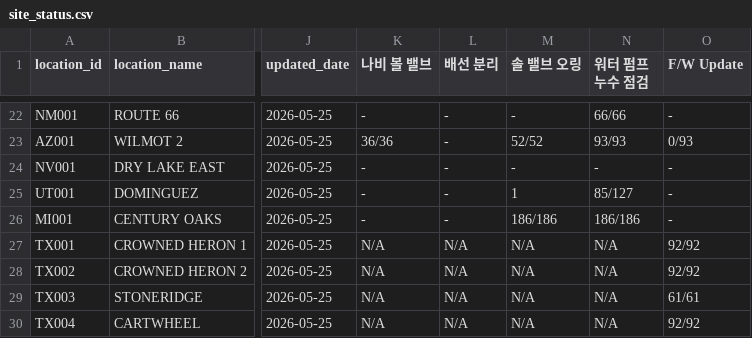
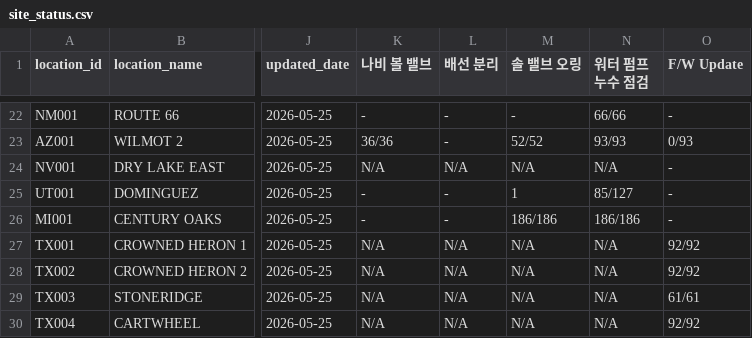
Before and after one commit to Eucalyptuss/site_work_status_dashboard, a CSV file: site_status.csv, drawn as a sheet; only a part is shown, gaps mark what is left out; the diff names each change by its address in the sheet, - before the commit and + after, or states it on an @@ line.

Commit message:
05/25 update3

```diff
--- a/site_status.csv
+++ b/site_status.csv
-K24 (나비 볼 밸브): -
+K24 (나비 볼 밸브): N/A
-L24 (배선 분리): -
+L24 (배선 분리): N/A
-M24 (솔 밸브 오링): -
+M24 (솔 밸브 오링): N/A
-N24 (워터 펌프 누수 점검): -
+N24 (워터 펌프 누수 점검): N/A
```
